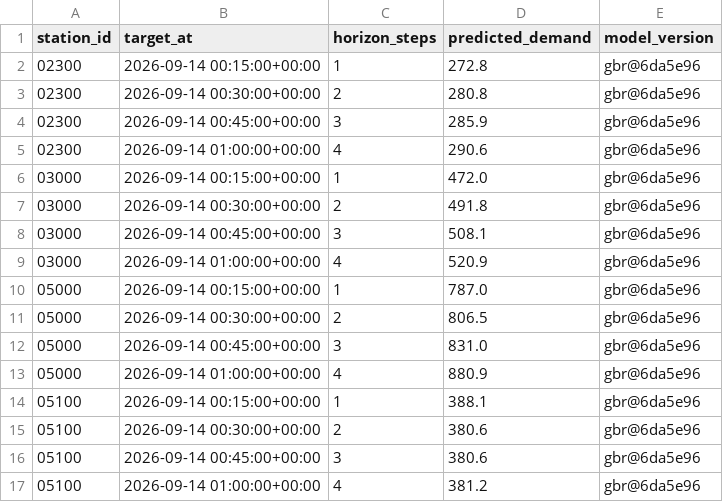
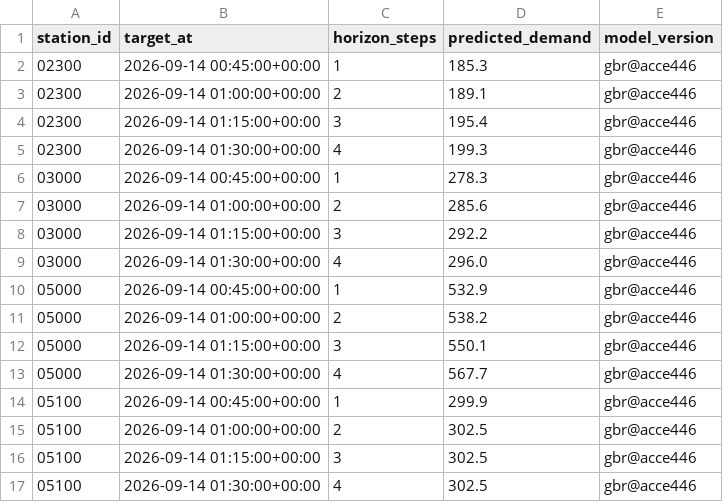
Before and after one commit to davidbrinez30/proyecto-visualizacion-2-mi-pulso-transmi, a CSV file: artifacts/predictions_latest.csv, drawn as a sheet; only a part is shown; the diff covers the shown part only.

```diff
--- a/artifacts/predictions_latest.csv
+++ b/artifacts/predictions_latest.csv
@@ -1,17 +1,17 @@
 station_id,target_at,horizon_steps,predicted_demand,model_version
-02300,2026-09-14 00:15:00+00:00,1,272.8,gbr@6da5e96
-02300,2026-09-14 00:30:00+00:00,2,280.8,gbr@6da5e96
-02300,2026-09-14 00:45:00+00:00,3,285.9,gbr@6da5e96
-02300,2026-09-14 01:00:00+00:00,4,290.6,gbr@6da5e96
-03000,2026-09-14 00:15:00+00:00,1,472.0,gbr@6da5e96
-03000,2026-09-14 00:30:00+00:00,2,491.8,gbr@6da5e96
-03000,2026-09-14 00:45:00+00:00,3,508.1,gbr@6da5e96
-03000,2026-09-14 01:00:00+00:00,4,520.9,gbr@6da5e96
-05000,2026-09-14 00:15:00+00:00,1,787.0,gbr@6da5e96
-05000,2026-09-14 00:30:00+00:00,2,806.5,gbr@6da5e96
-05000,2026-09-14 00:45:00+00:00,3,831.0,gbr@6da5e96
-05000,2026-09-14 01:00:00+00:00,4,880.9,gbr@6da5e96
-05100,2026-09-14 00:15:00+00:00,1,388.1,gbr@6da5e96
-05100,2026-09-14 00:30:00+00:00,2,380.6,gbr@6da5e96
-05100,2026-09-14 00:45:00+00:00,3,380.6,gbr@6da5e96
-05100,2026-09-14 01:00:00+00:00,4,381.2,gbr@6da5e96
+02300,2026-09-14 00:45:00+00:00,1,185.3,gbr@acce446
+02300,2026-09-14 01:00:00+00:00,2,189.1,gbr@acce446
+02300,2026-09-14 01:15:00+00:00,3,195.4,gbr@acce446
+02300,2026-09-14 01:30:00+00:00,4,199.3,gbr@acce446
+03000,2026-09-14 00:45:00+00:00,1,278.3,gbr@acce446
+03000,2026-09-14 01:00:00+00:00,2,285.6,gbr@acce446
+03000,2026-09-14 01:15:00+00:00,3,292.2,gbr@acce446
+03000,2026-09-14 01:30:00+00:00,4,296.0,gbr@acce446
+05000,2026-09-14 00:45:00+00:00,1,532.9,gbr@acce446
+05000,2026-09-14 01:00:00+00:00,2,538.2,gbr@acce446
+05000,2026-09-14 01:15:00+00:00,3,550.1,gbr@acce446
+05000,2026-09-14 01:30:00+00:00,4,567.7,gbr@acce446
+05100,2026-09-14 00:45:00+00:00,1,299.9,gbr@acce446
+05100,2026-09-14 01:00:00+00:00,2,302.5,gbr@acce446
+05100,2026-09-14 01:15:00+00:00,3,302.5,gbr@acce446
+05100,2026-09-14 01:30:00+00:00,4,302.5,gbr@acce446
```
Also changed, not shown: 96 edited cells elsewhere in this file, 6 other files.
